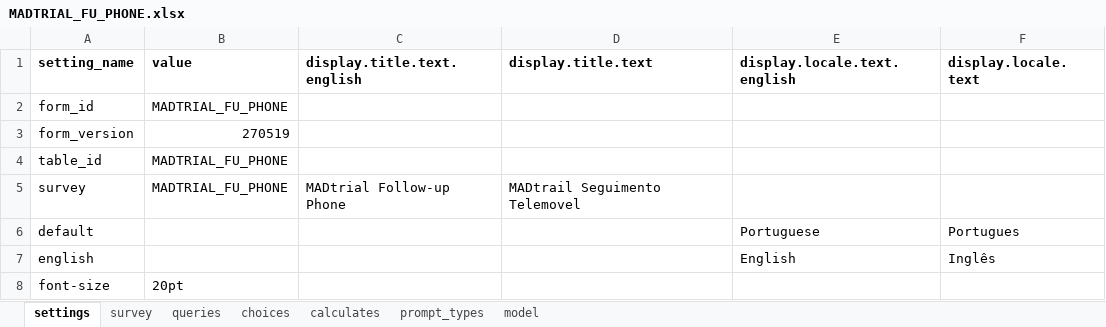
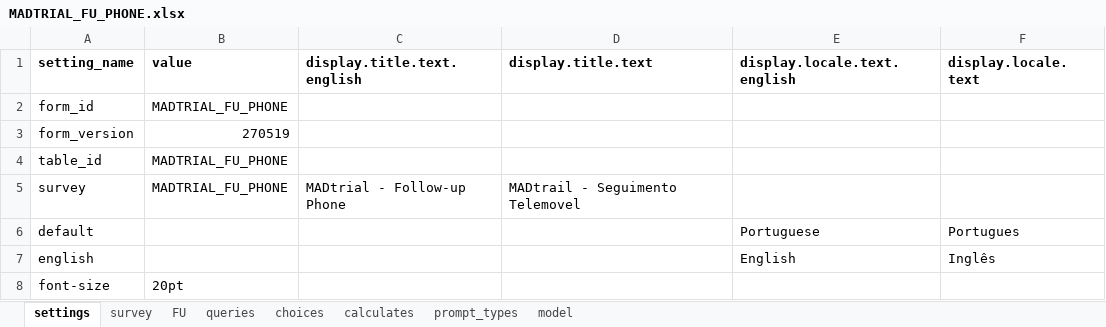
Before and after one commit to BandimHealthProject/MADtrail, an Excel workbook: app/config/tables/MADTRIAL_FU_PHONE/Forms/MADTRIAL_FU_PHONE/MADTRIAL_FU_PHONE.xlsx, sheet settings, drawn as a sheet; values as stored, in another font and other column widths than the file's, no borders; the diff names each change by its address in the sheet, - before the commit and + after, or states it on an @@ line.

Commit message:
Update to FU_PHONE

```diff
--- a/app/config/tables/MADTRIAL_FU_PHONE/Forms/MADTRIAL_FU_PHONE/MADTRIAL_FU_PHONE.xlsx (sheet settings)
+++ b/app/config/tables/MADTRIAL_FU_PHONE/Forms/MADTRIAL_FU_PHONE/MADTRIAL_FU_PHONE.xlsx (sheet settings)
+sheet tab: FU
-C5 (display.title.text.english): MADtrial Follow-up Phone
+C5 (display.title.text.english): MADtrial - Follow-up Phone
-D5 (display.title.text): MADtrail Seguimento Telemovel
+D5 (display.title.text): MADtrail - Seguimento Telemovel
```
Also changed, not shown: sheet survey, sheet model, app/config/tables/MADTRIAL_FU_VIS/Forms/MADTRIAL_FU_VIS/MADTRIAL_FU_VIS.xlsx, app/config/tables/MADTRIAL_INC/Forms/MADTRIAL_INC/MADTRIAL_INC.xlsx, 11 other files.
